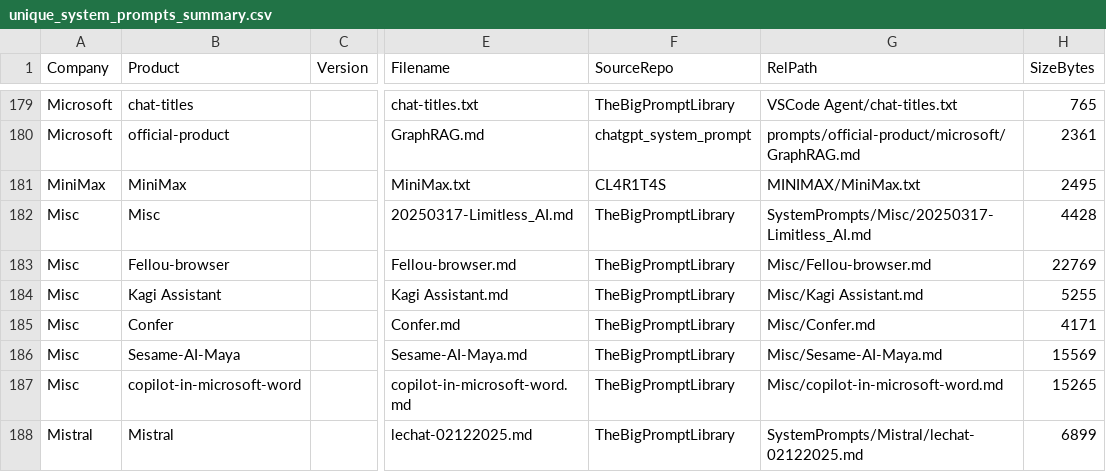
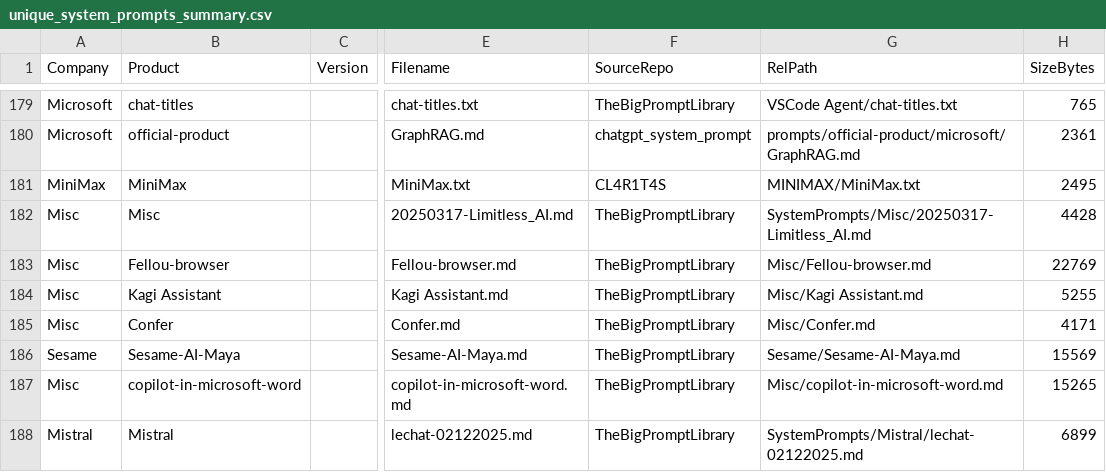
Before and after one commit to XiangningLin/annotation_tool, a CSV file: data/unique_system_prompts_summary.csv, drawn as a sheet; only a part is shown, gaps mark what is left out; the diff names each change by its address in the sheet, - before the commit and + after, or states it on an @@ line.

Commit message:
Rename Misc company to Sesame for Sesame-AI-Maya prompt
The Sesame AI Maya prompt was incorrectly categorized under "Misc" company.
Renamed to "Sesame" across all data files, analysis outputs, and scripts.
File renamed: Misc__Sesame-AI-Maya.md.json → Sesame__Sesame-AI-Maya.md.json

```diff
--- a/data/unique_system_prompts_summary.csv
+++ b/data/unique_system_prompts_summary.csv
-A186 (Company): Misc
+A186 (Company): Sesame
-G186 (RelPath): Misc/Sesame-AI-Maya.md
+G186 (RelPath): Sesame/Sesame-AI-Maya.md
```
Also changed, not shown: 25 other files.
